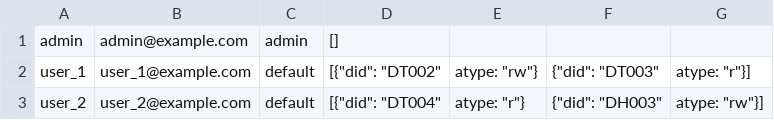
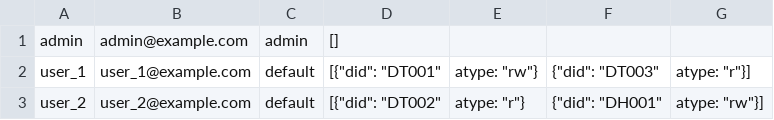
Before and after one commit to rsharm18/GL-projects1-C01-Project-A-Assessment-Weather-Data, a CSV file: config/users_device_access.csv, drawn as a sheet.

```diff
--- a/config/users_device_access.csv
+++ b/config/users_device_access.csv
@@ -1,3 +1,3 @@
 admin,admin@example.com,admin,[]
-user_1,user_1@example.com,default,[{"did": "DT002", "atype": "rw"}, {"did": "DT003", "atype": "r"}]
-user_2,user_2@example.com,default,[{"did": "DT004", "atype": "r"}, {"did": "DH003", "atype": "rw"}]
+user_1,user_1@example.com,default,[{"did": "DT001", "atype": "rw"}, {"did": "DT003", "atype": "r"}]
+user_2,user_2@example.com,default,[{"did": "DT002", "atype": "r"}, {"did": "DH001", "atype": "rw"}]
```
Also changed, not shown: 5 other files.
